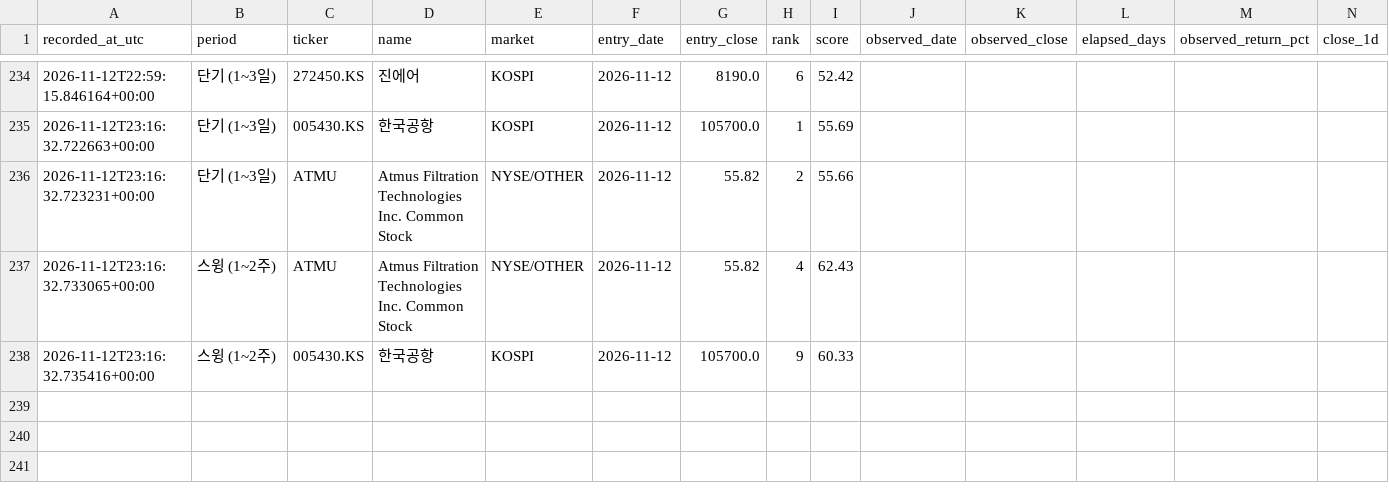
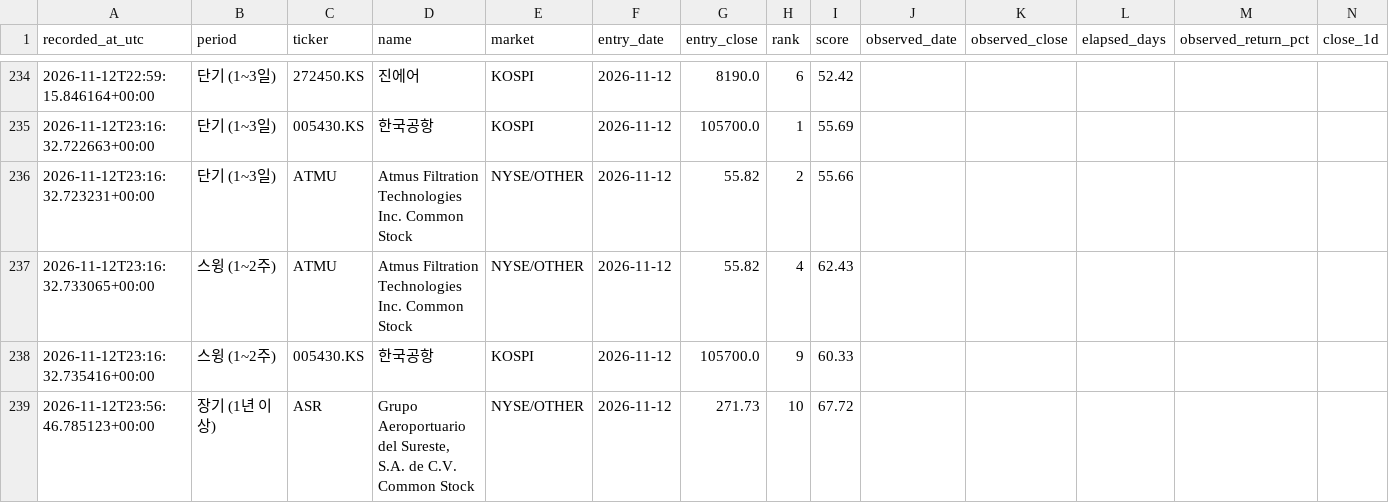
Before and after one commit to knk4304-droid/my-stock-quant, a CSV file: market_scan_data/recommendation_history.csv, drawn as a sheet; only a part is shown, gaps mark what is left out; rows hold the shown columns only; the diff names each change by its address in the sheet, - before the commit and + after, or states it on an @@ line.

```diff
--- a/market_scan_data/recommendation_history.csv
+++ b/market_scan_data/recommendation_history.csv
+row 239: 2026-11-12T23:56:46.785123+00:00 | 장기 (1년 이상) | ASR | Grupo Aeroportuario del Sureste, S.A. de C.V. Common Stock | NYSE/OTHER | 2026-11-12 | 271.73 | 10 | 67.72
```
Also changed, not shown: 6 other files.
